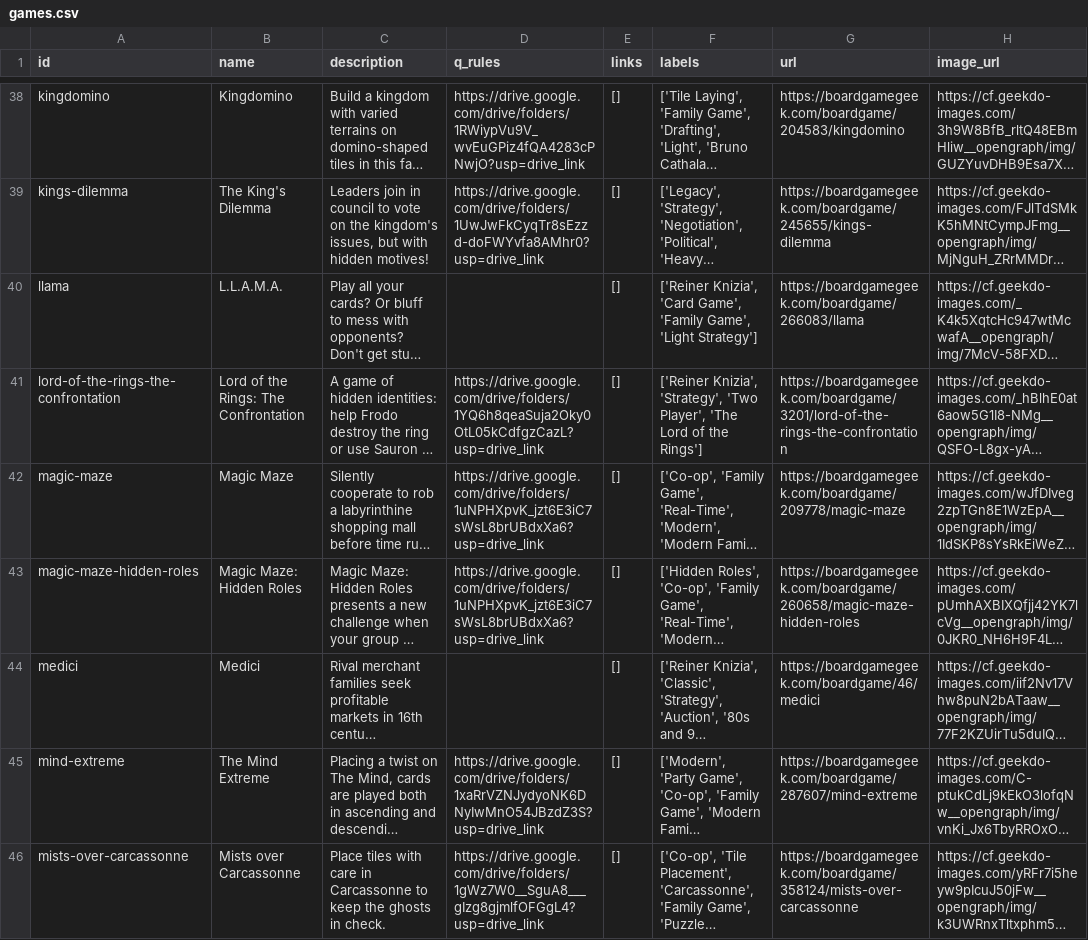
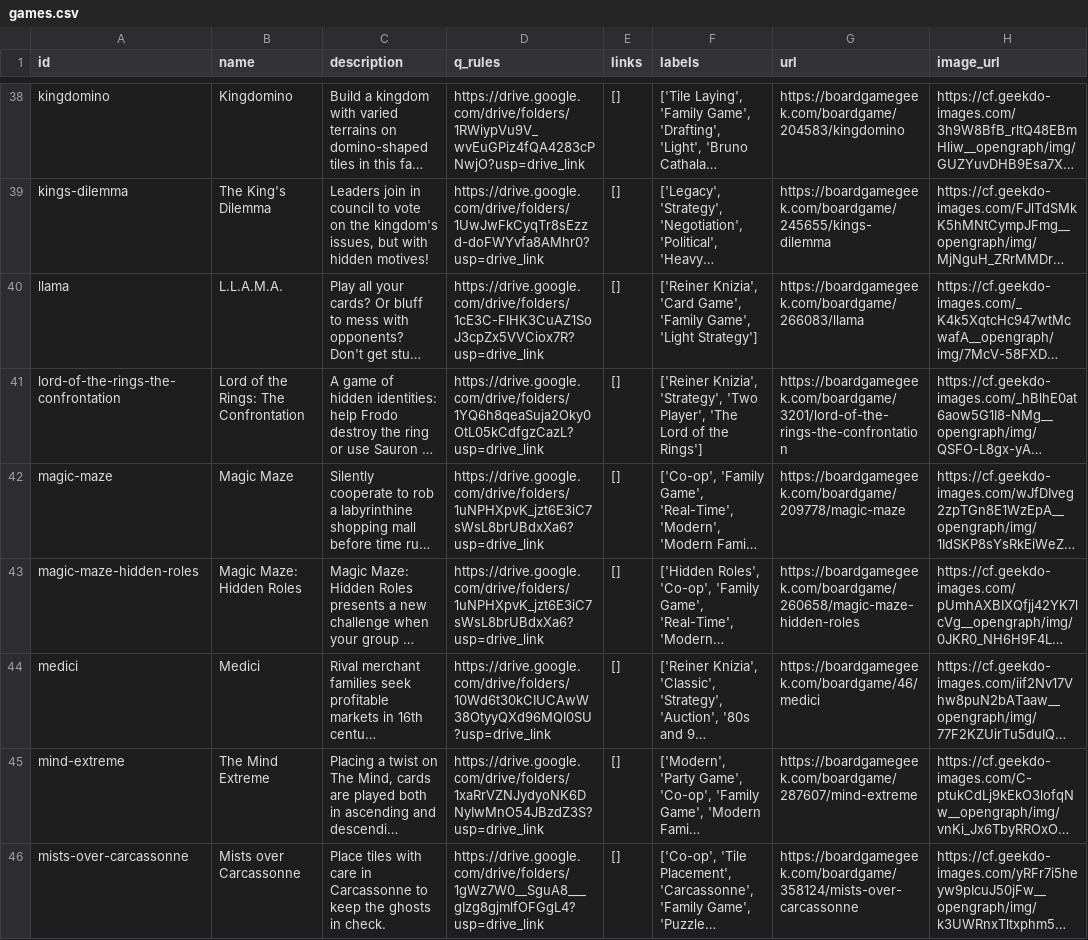
Before and after one commit to sumegim/midheavy, a CSV file: games.csv, drawn as a sheet; only a part is shown, gaps mark what is left out; long unchanged cells end in …; the diff covers the shown part only; the diff names each change by its address in the sheet, - before the commit and + after, or states it on an @@ line.

Commit message:
rules update

```diff
--- a/games.csv
+++ b/games.csv
-D40 (q_rules): (empty)
+D40 (q_rules): https://drive.google.com/drive/folders/1cE3C-FlHK3CuAZ1SoJ3cpZx5VVCiox7R?usp=drive_link
-D44 (q_rules): (empty)
+D44 (q_rules): https://drive.google.com/drive/folders/10Wd6t30kCIUCAwW38OtyyQXd96MQI0SU?usp=drive_link
```
Also changed, not shown: 20 edited cells elsewhere in this file, 21 other files.
